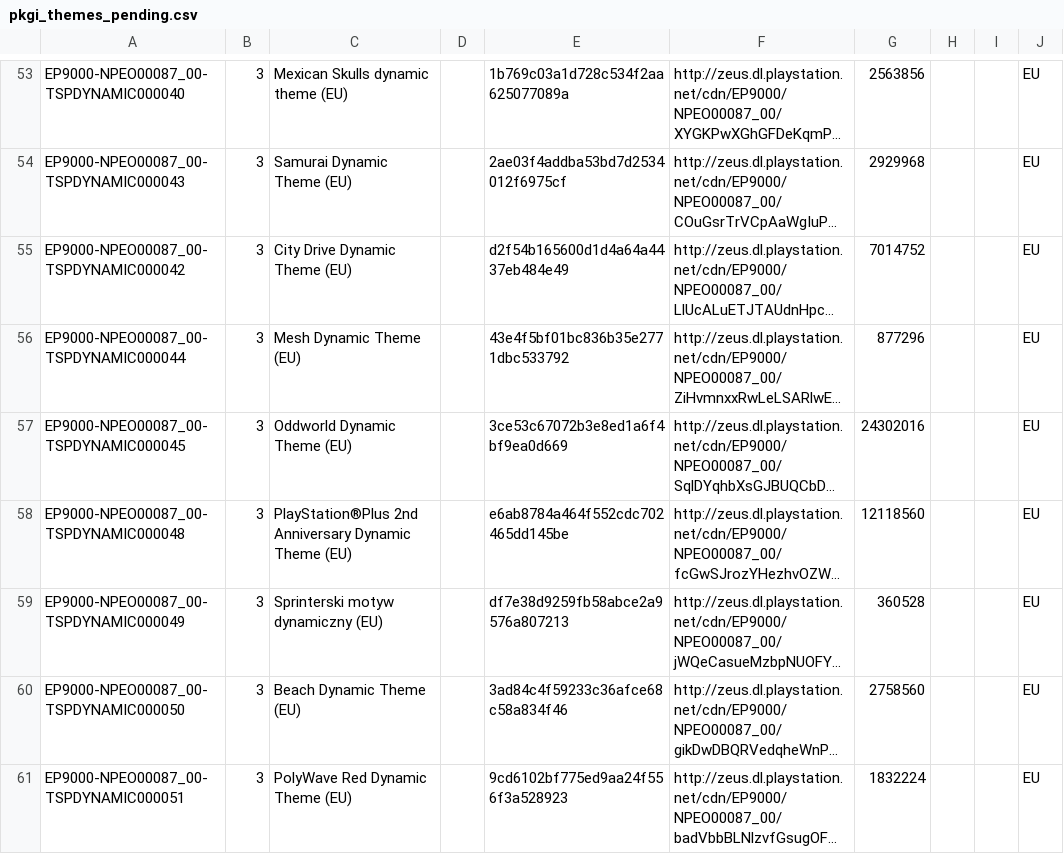
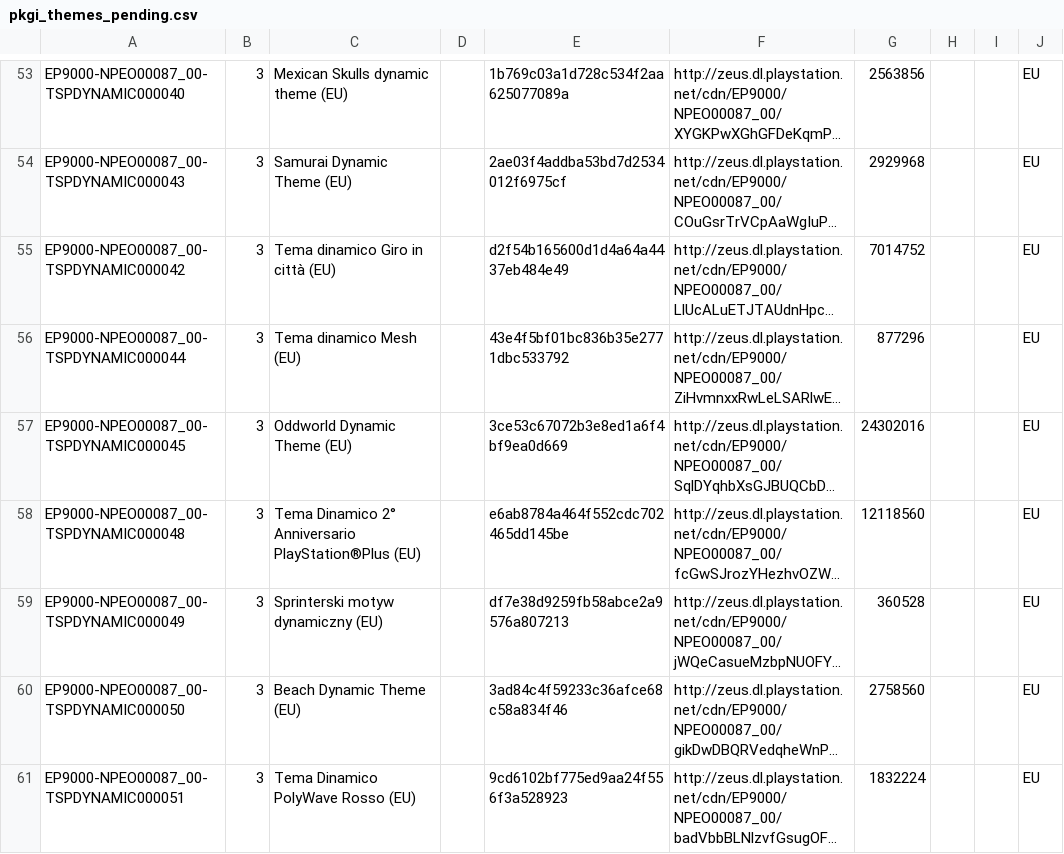
Before and after one commit to jy95/pkgi-ps3-nopaystation, a CSV file: output/pkgi_themes_pending.csv, drawn as a sheet; only a part is shown, gaps mark what is left out; long unchanged cells end in …; the diff covers the shown part only; the diff names each change by its address in the sheet, - before the commit and + after, or states it on an @@ line.

```diff
--- a/output/pkgi_themes_pending.csv
+++ b/output/pkgi_themes_pending.csv
-C55: City Drive Dynamic Theme (EU)
+C55: Tema dinamico Giro in città (EU)
-C56: Mesh Dynamic Theme (EU)
+C56: Tema dinamico Mesh (EU)
-C58: PlayStation®Plus 2nd Anniversary Dynamic Theme (EU)
+C58: Tema Dinamico 2° Anniversario PlayStation®Plus (EU)
-C61: PolyWave Red Dynamic Theme (EU)
+C61: Tema Dinamico PolyWave Rosso (EU)
```
Also changed, not shown: 6 added rows and 12 edited cells elsewhere in this file, input/pending_PS3_AVATARS.tsv, input/pending_PS3_GAMES.tsv, 6 other files.
